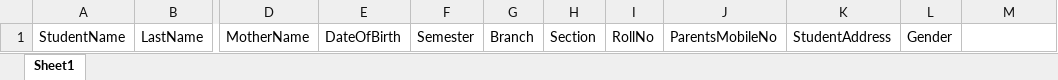
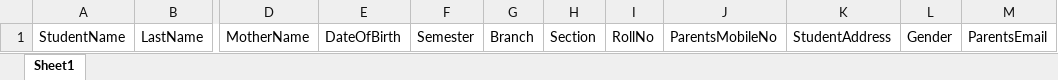
Before and after one commit to RaghavaK1989Bng/Campus2Caretaker, an Excel workbook: Campus2caretaker/Template/StudentRegistrationSample.xlsx, sheet Sheet1, drawn as a sheet; only a part is shown, gaps mark what is left out; values as stored, in another font and other column widths than the file's, no borders; the diff names each change by its address in the sheet, - before the commit and + after, or states it on an @@ line.

Commit message:
Immediate notification to parents registered mobile number and registered email with password, when institute uploads student data for the first time.

```diff
--- a/Campus2caretaker/Template/StudentRegistrationSample.xlsx (sheet Sheet1)
+++ b/Campus2caretaker/Template/StudentRegistrationSample.xlsx (sheet Sheet1)
-M1: (empty)
+M1: ParentsEmail
```
Also changed, not shown: 6 other files.
